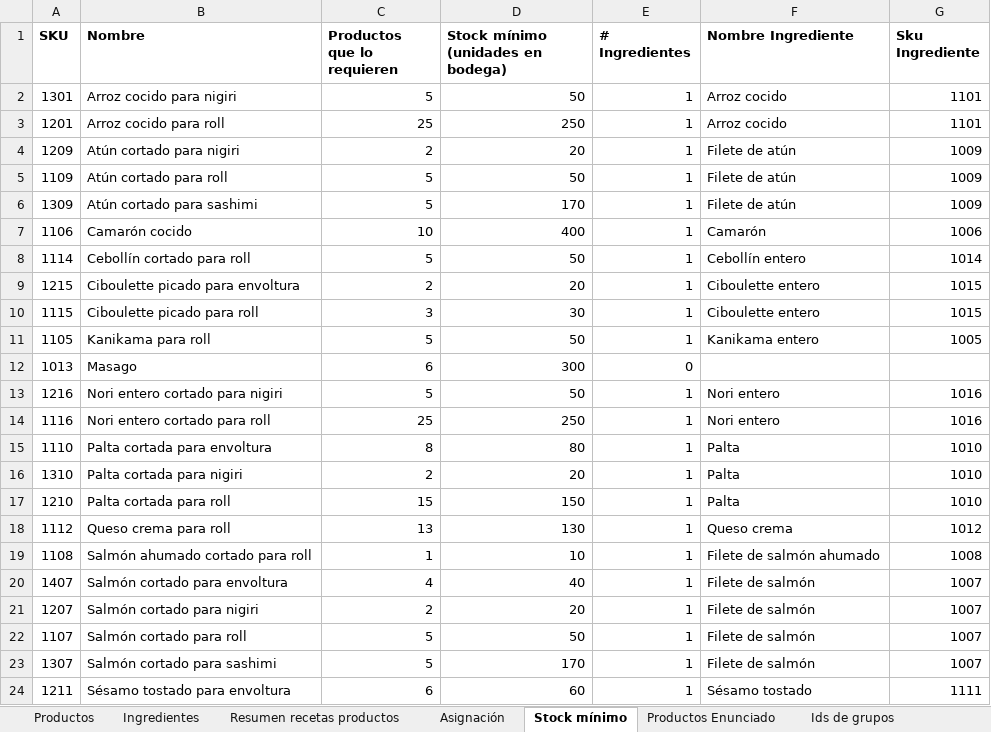
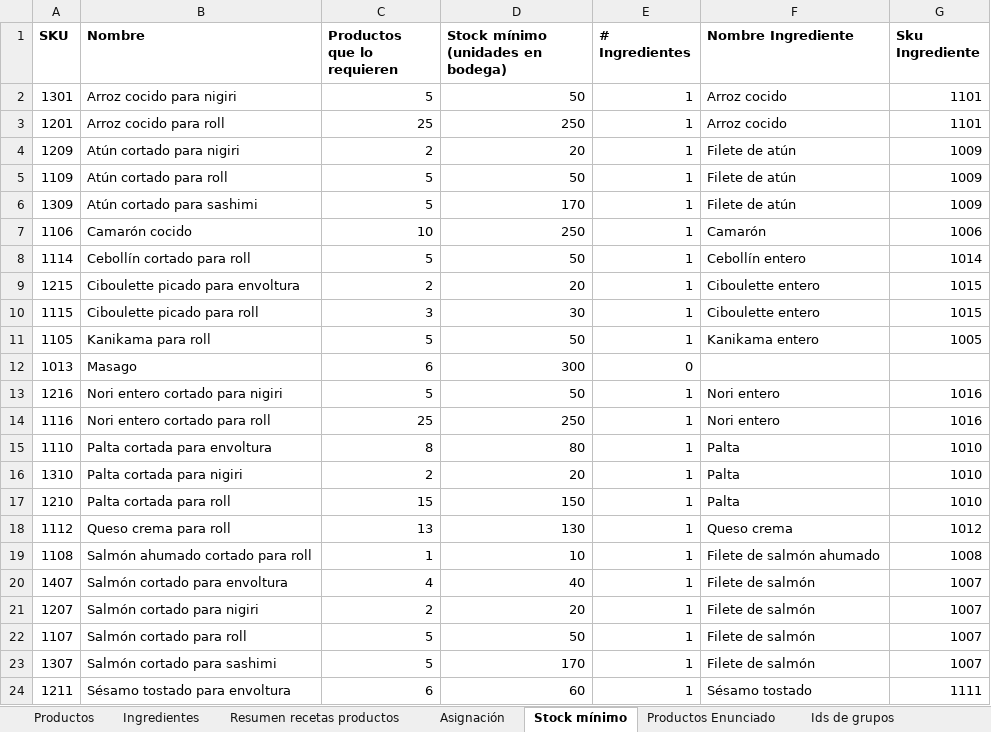
Before and after one commit to phaeussler/sushi, an Excel workbook: lib/assets/Productos.xlsx, sheet Stock mínimo, drawn as a sheet; values as stored, in another font and other column widths than the file's, no borders; charts and pictures not drawn; the diff names each change by its address in the sheet, - before the commit and + after, or states it on an @@ line.

```diff
--- a/lib/assets/Productos.xlsx (sheet Stock mínimo)
+++ b/lib/assets/Productos.xlsx (sheet Stock mínimo)
-D7: 400
+D7: 250
```
Also changed, not shown: sheet Asignación, formulas that keep their value, hidden cells, charts or pictures, 4 other files.
